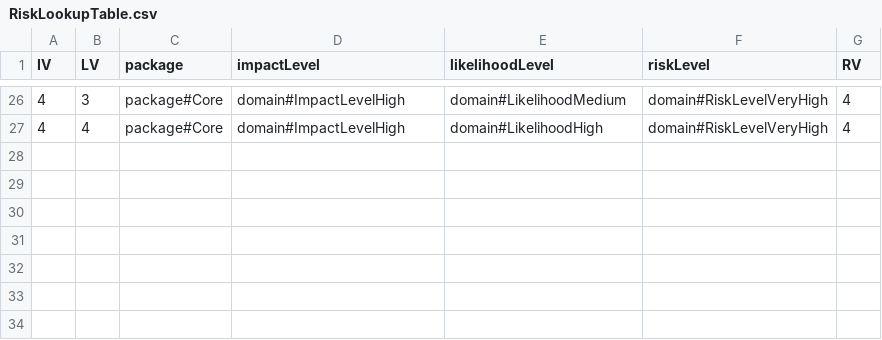
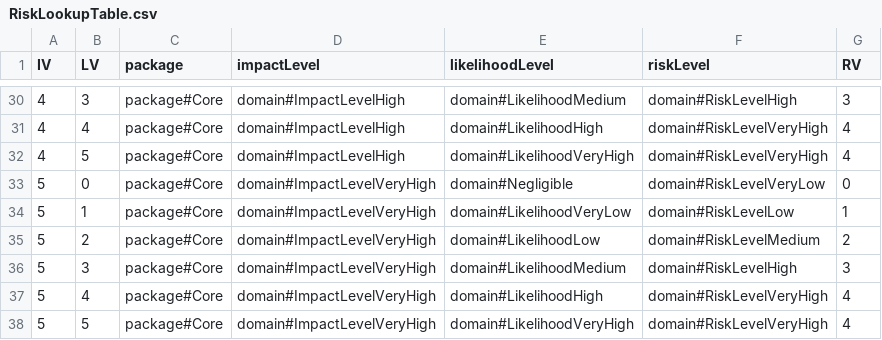
Before and after one commit to Spyderisk/domain-network, a CSV file: csv/RiskLookupTable.csv, drawn as a sheet; only a part is shown, gaps mark what is left out; the diff covers the shown part only.

Commit message:
Adds VeryHigh impact and likelihood levels to the table (#135)

```diff
--- a/csv/RiskLookupTable.csv
+++ b/csv/RiskLookupTable.csv
@@ -26,2 +30,9 @@ IV,LV,package,impactLevel,likelihoodLevel,riskLevel,RV
-4,3,package#Core,domain#ImpactLevelHigh,domain#LikelihoodMedium,domain#RiskLevelVeryHigh,4
+4,3,package#Core,domain#ImpactLevelHigh,domain#LikelihoodMedium,domain#RiskLevelHigh,3
 4,4,package#Core,domain#ImpactLevelHigh,domain#LikelihoodHigh,domain#RiskLevelVeryHigh,4
+4,5,package#Core,domain#ImpactLevelHigh,domain#LikelihoodVeryHigh,domain#RiskLevelVeryHigh,4
+5,0,package#Core,domain#ImpactLevelVeryHigh,domain#Negligible,domain#RiskLevelVeryLow,0
+5,1,package#Core,domain#ImpactLevelVeryHigh,domain#LikelihoodVeryLow,domain#RiskLevelLow,1
+5,2,package#Core,domain#ImpactLevelVeryHigh,domain#LikelihoodLow,domain#RiskLevelMedium,2
+5,3,package#Core,domain#ImpactLevelVeryHigh,domain#LikelihoodMedium,domain#RiskLevelHigh,3
+5,4,package#Core,domain#ImpactLevelVeryHigh,domain#LikelihoodHigh,domain#RiskLevelVeryHigh,4
+5,5,package#Core,domain#ImpactLevelVeryHigh,domain#LikelihoodVeryHigh,domain#RiskLevelVeryHigh,4
```
Also changed, not shown: 4 added rows and 34 edited cells elsewhere in this file.
